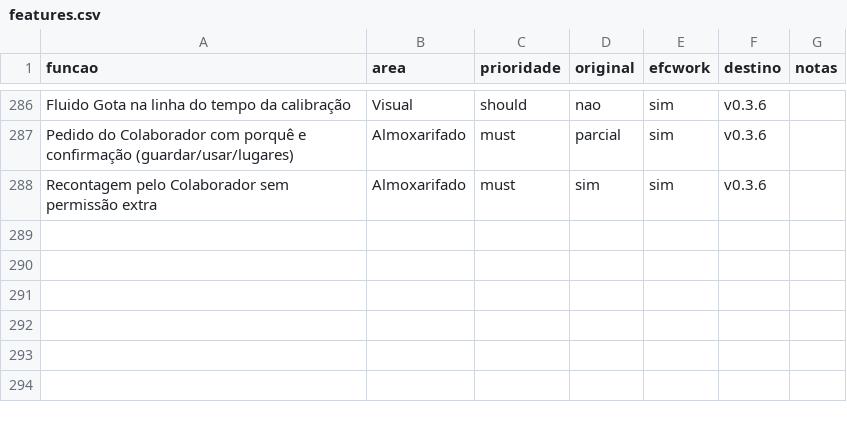
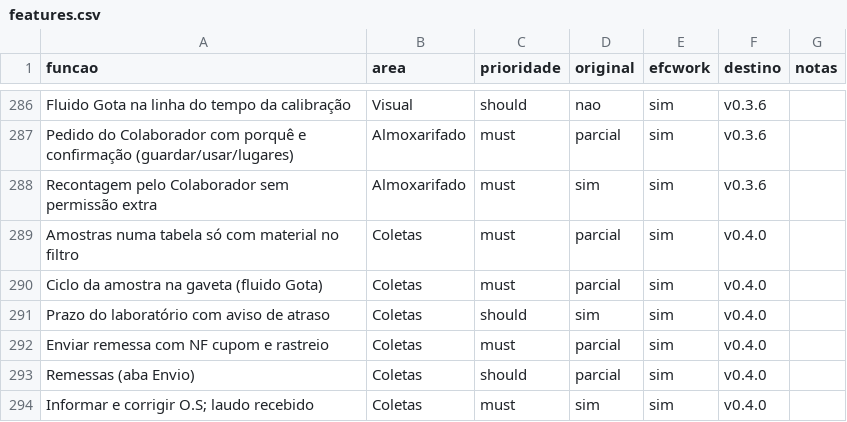
Before and after one commit to EliasGrigori/efcwork, a CSV file: projeto/docs/features.csv, drawn as a sheet; only a part is shown, gaps mark what is left out; the diff names each change by its address in the sheet, - before the commit and + after, or states it on an @@ line.

```diff
--- a/projeto/docs/features.csv
+++ b/projeto/docs/features.csv
+row 289: Amostras numa tabela só com material no filtro | Coletas | must | parcial | sim | v0.4.0
+row 290: Ciclo da amostra na gaveta (fluido Gota) | Coletas | must | parcial | sim | v0.4.0
+row 291: Prazo do laboratório com aviso de atraso | Coletas | should | sim | sim | v0.4.0
+row 292: Enviar remessa com NF cupom e rastreio | Coletas | must | parcial | sim | v0.4.0
+row 293: Remessas (aba Envio) | Coletas | should | parcial | sim | v0.4.0
+row 294: Informar e corrigir O.S; laudo recebido | Coletas | must | sim | sim | v0.4.0
```
Also changed, not shown: 14 other files.
